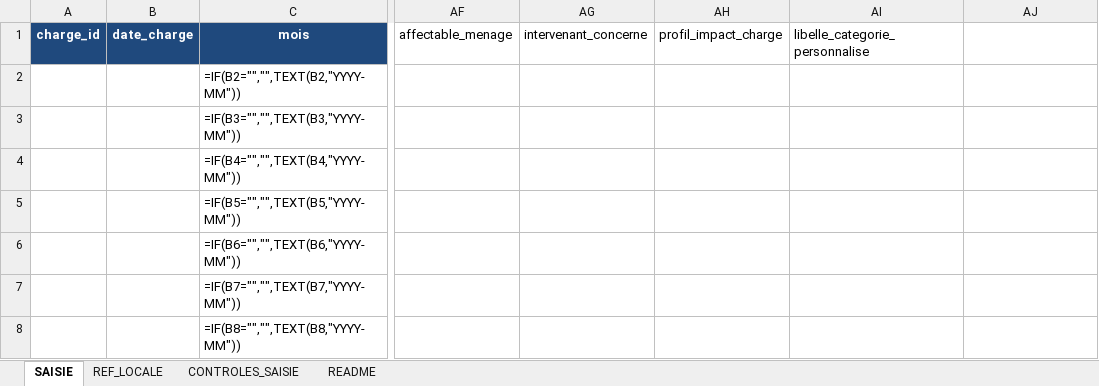
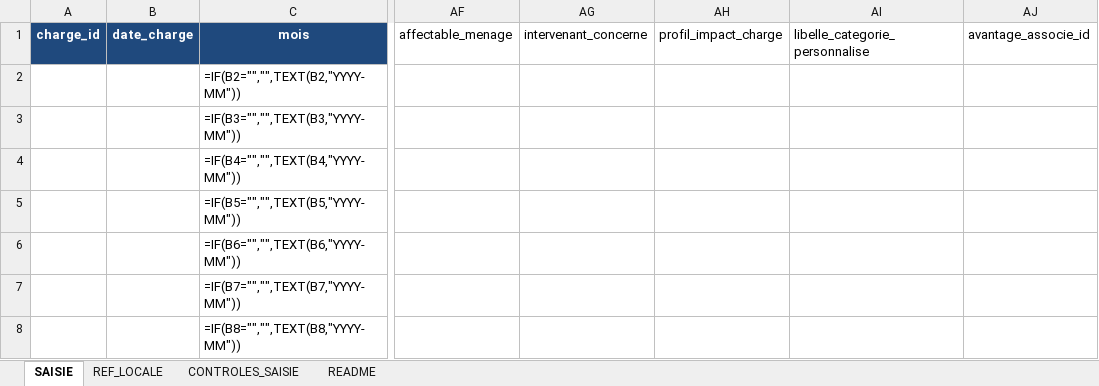
Before and after one commit to eschmitt27/hostaway-reporting, an Excel workbook: 01_SOURCES_BRUTES/Charges/SAISIE_Charges_Flux.xlsx, sheet SAISIE, drawn as a sheet; only a part is shown, gaps mark what is left out; values as stored, in another font and other column widths than the file's, no borders; formulas without a stored value are shown as written; conditional formats not drawn; the diff names each change by its address in the sheet, - before the commit and + after, or states it on an @@ line.

Commit message:
Avantage porté par la charge + Lot7 lib agrégation (anti double comptage)

```diff
--- a/01_SOURCES_BRUTES/Charges/SAISIE_Charges_Flux.xlsx (sheet SAISIE)
+++ b/01_SOURCES_BRUTES/Charges/SAISIE_Charges_Flux.xlsx (sheet SAISIE)
-AJ1: (empty)
+AJ1: avantage_associe_id
```
Also changed, not shown: 7 other files.
